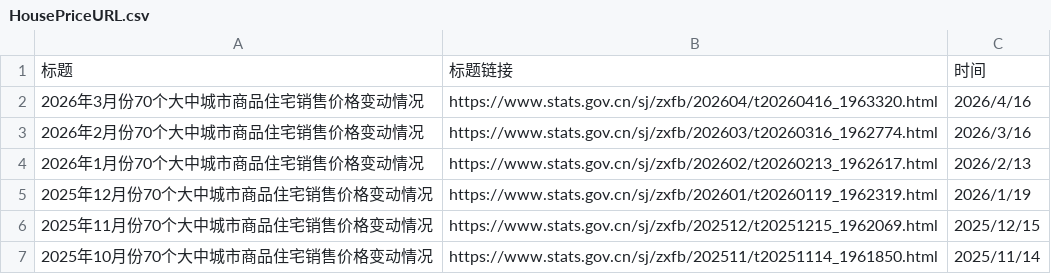
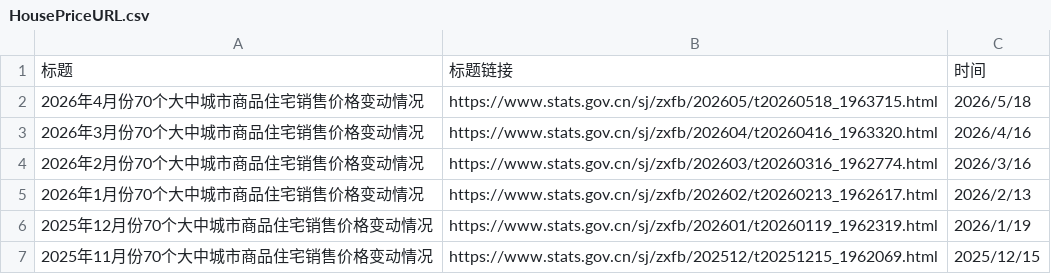
Before and after one commit to wwy-hust/HousePrice, a CSV file: HousePriceURL.csv, drawn as a sheet; only a part is shown; the shorter side is filled out with more unchanged rows; the diff names each change by its address in the sheet, - before the commit and + after, or states it on an @@ line.

Commit message:
update data

```diff
--- a/HousePriceURL.csv
+++ b/HousePriceURL.csv
+row 2: 2026年4月份70个大中城市商品住宅销售价格变动情况 | https://www.stats.gov.cn/sj/zxfb/202605/t20260518_1963715.html | 2026/5/18
```
Also changed, not shown: 15 other files.
